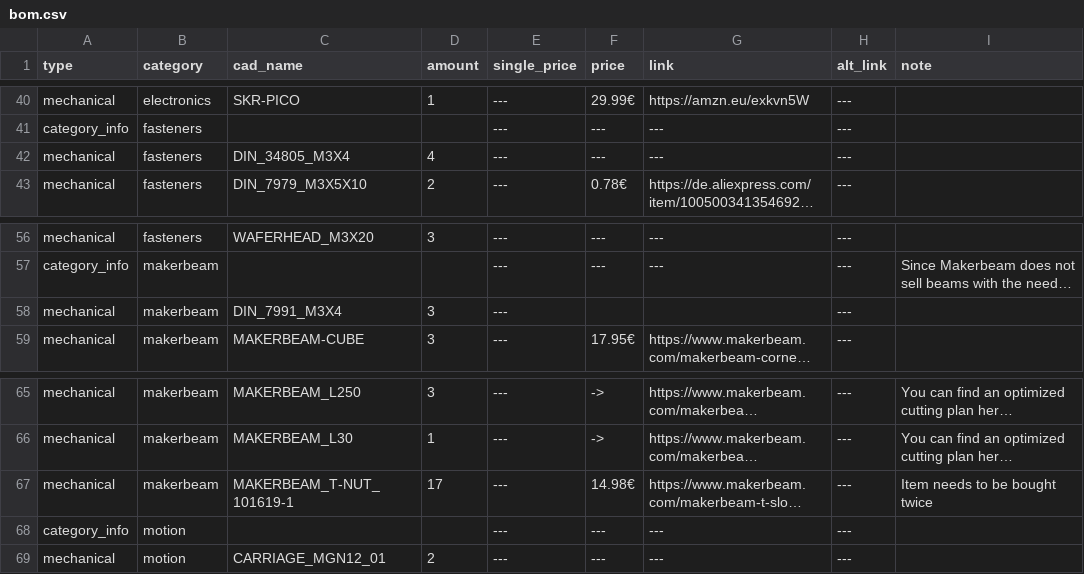
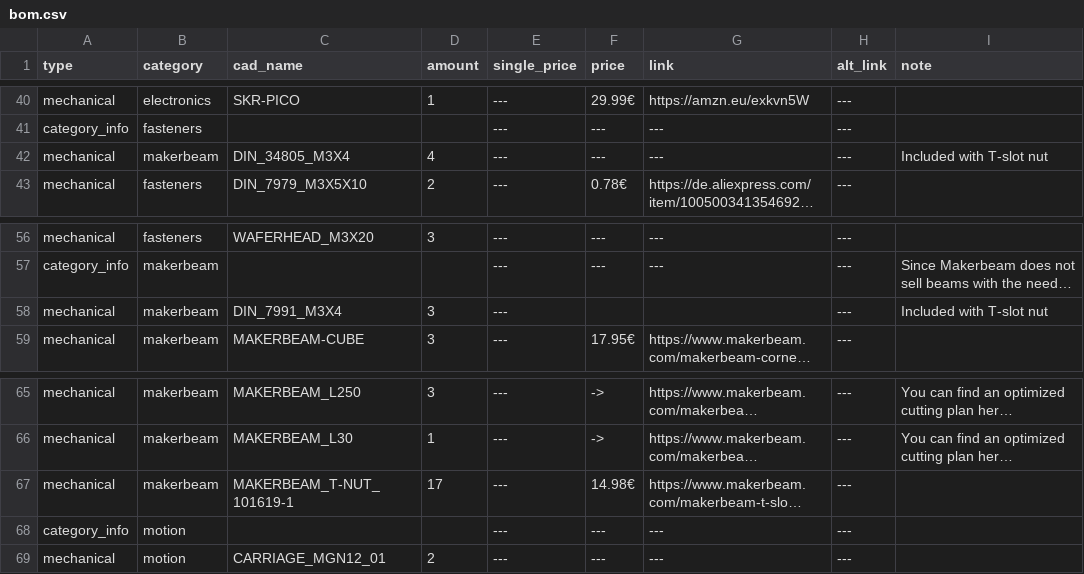
Before and after one commit to Audiotronix/Positron_LT, a CSV file: Parts/bom.csv, drawn as a sheet; only a part is shown, gaps mark what is left out; long unchanged cells end in …; the diff names each change by its address in the sheet, - before the commit and + after, or states it on an @@ line.

Commit message:
Added info

```diff
--- a/Parts/bom.csv
+++ b/Parts/bom.csv
-B42 (category): fasteners
+B42 (category): makerbeam
-I42 (note): (empty)
+I42 (note): Included with T-slot nut
-I58 (note): (empty)
+I58 (note): Included with T-slot nut
-I67 (note): Item needs to be bought twice
+I67 (note): (empty)
```
